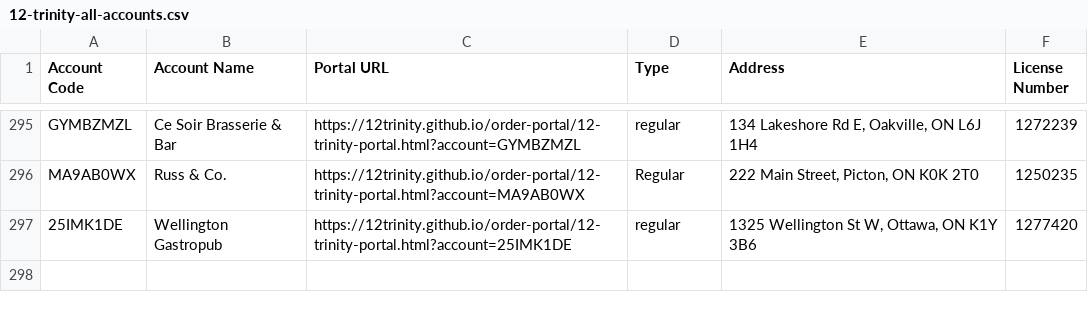
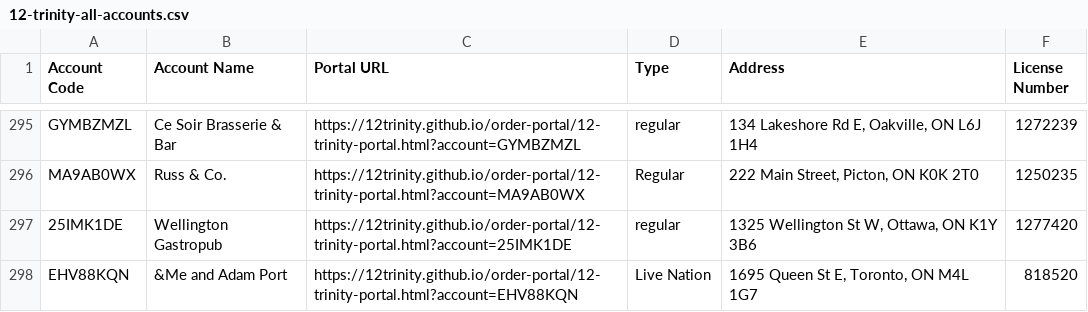
Before and after one commit to 12Trinity/order-portal, a CSV file: 12-trinity-all-accounts.csv, drawn as a sheet; only a part is shown, gaps mark what is left out.

Commit message:
Add files via upload

```diff
--- a/12-trinity-all-accounts.csv
+++ b/12-trinity-all-accounts.csv
@@ -297 +297,2 @@ MA9AB0WX,Russ & Co.,https://12trinity.github.io/order-portal/12-trinity-portal.h
 25IMK1DE,Wellington Gastropub,https://12trinity.github.io/order-portal/12-trinity-portal.html?account=25IMK1DE,regular,"1325 Wellington St W, Ottawa, ON  K1Y 3B6",1277420
+EHV88KQN,&Me and Adam Port,https://12trinity.github.io/order-portal/12-trinity-portal.html?account=EHV88KQN,Live Nation,"1695 Queen St E, Toronto, ON  M4L 1G7",818520
```
